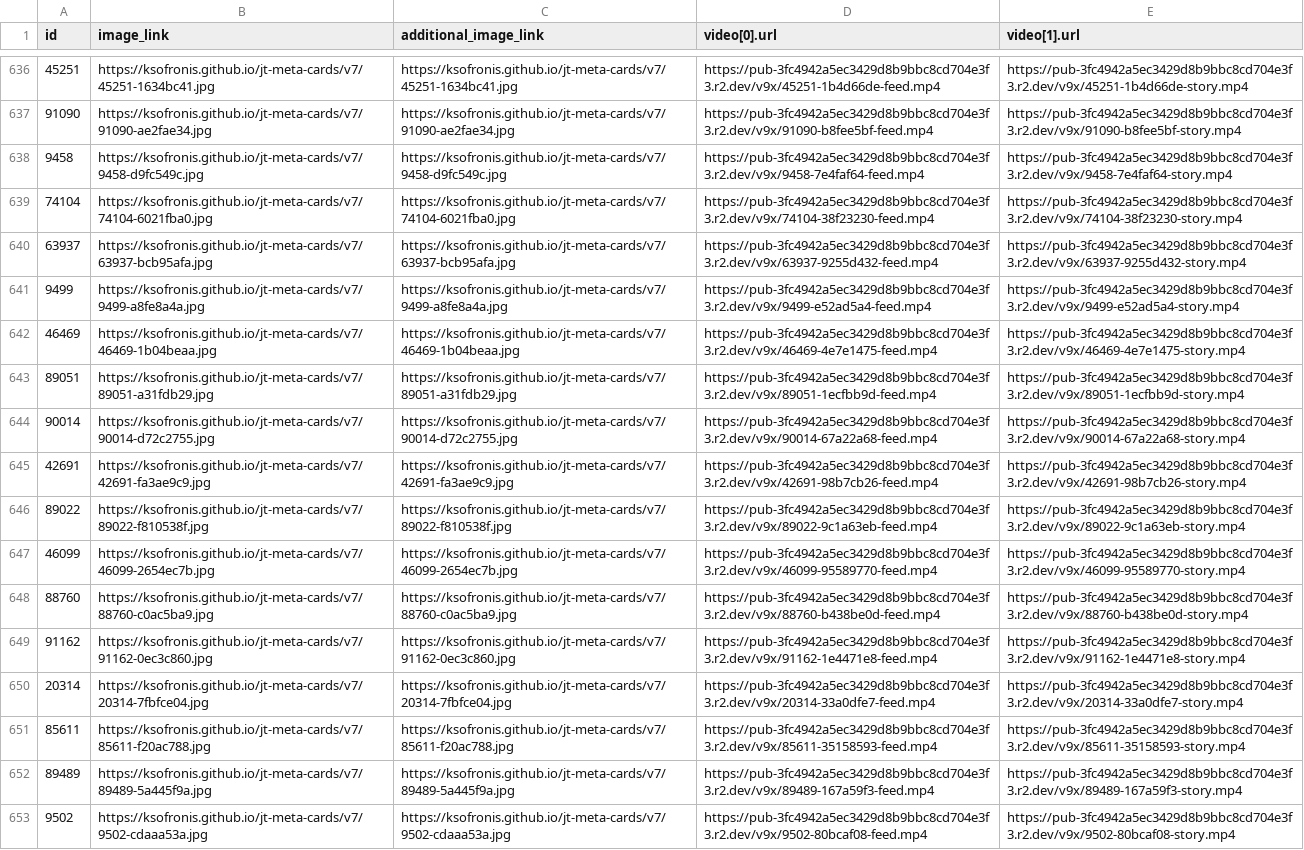
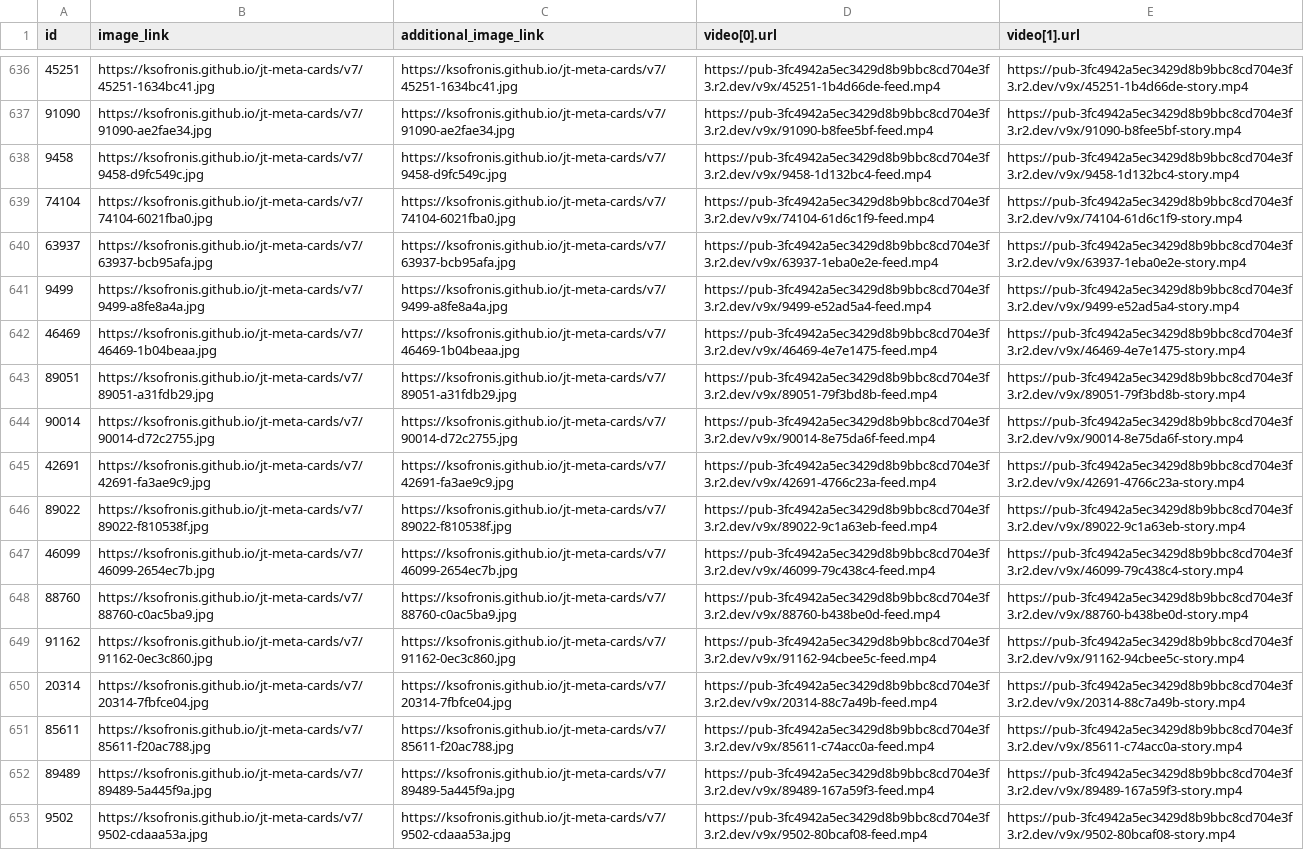
Before and after one commit to ksofronis/jt-meta-cards, a CSV file: feed/supplementary.csv, drawn as a sheet; only a part is shown, gaps mark what is left out; the diff covers the shown part only; the diff names each change by its address in the sheet, - before the commit and + after, or states it on an @@ line.

```diff
--- a/feed/supplementary.csv
+++ b/feed/supplementary.csv
-D638 (video[0].url): https://pub-3fc4942a5ec3429d8b9bbc8cd704e3f3.r2.dev/v9x/9458-7e4faf64-feed.mp4
+D638 (video[0].url): https://pub-3fc4942a5ec3429d8b9bbc8cd704e3f3.r2.dev/v9x/9458-1d132bc4-feed.mp4
-E638 (video[1].url): https://pub-3fc4942a5ec3429d8b9bbc8cd704e3f3.r2.dev/v9x/9458-7e4faf64-story.mp4
+E638 (video[1].url): https://pub-3fc4942a5ec3429d8b9bbc8cd704e3f3.r2.dev/v9x/9458-1d132bc4-story.mp4
-D639 (video[0].url): https://pub-3fc4942a5ec3429d8b9bbc8cd704e3f3.r2.dev/v9x/74104-38f23230-feed.mp4
+D639 (video[0].url): https://pub-3fc4942a5ec3429d8b9bbc8cd704e3f3.r2.dev/v9x/74104-61d6c1f9-feed.mp4
-E639 (video[1].url): https://pub-3fc4942a5ec3429d8b9bbc8cd704e3f3.r2.dev/v9x/74104-38f23230-story.mp4
+E639 (video[1].url): https://pub-3fc4942a5ec3429d8b9bbc8cd704e3f3.r2.dev/v9x/74104-61d6c1f9-story.mp4
-D640 (video[0].url): https://pub-3fc4942a5ec3429d8b9bbc8cd704e3f3.r2.dev/v9x/63937-9255d432-feed.mp4
+D640 (video[0].url): https://pub-3fc4942a5ec3429d8b9bbc8cd704e3f3.r2.dev/v9x/63937-1eba0e2e-feed.mp4
-E640 (video[1].url): https://pub-3fc4942a5ec3429d8b9bbc8cd704e3f3.r2.dev/v9x/63937-9255d432-story.mp4
+E640 (video[1].url): https://pub-3fc4942a5ec3429d8b9bbc8cd704e3f3.r2.dev/v9x/63937-1eba0e2e-story.mp4
-D643 (video[0].url): https://pub-3fc4942a5ec3429d8b9bbc8cd704e3f3.r2.dev/v9x/89051-1ecfbb9d-feed.mp4
+D643 (video[0].url): https://pub-3fc4942a5ec3429d8b9bbc8cd704e3f3.r2.dev/v9x/89051-79f3bd8b-feed.mp4
-E643 (video[1].url): https://pub-3fc4942a5ec3429d8b9bbc8cd704e3f3.r2.dev/v9x/89051-1ecfbb9d-story.mp4
+E643 (video[1].url): https://pub-3fc4942a5ec3429d8b9bbc8cd704e3f3.r2.dev/v9x/89051-79f3bd8b-story.mp4
-D644 (video[0].url): https://pub-3fc4942a5ec3429d8b9bbc8cd704e3f3.r2.dev/v9x/90014-67a22a68-feed.mp4
+D644 (video[0].url): https://pub-3fc4942a5ec3429d8b9bbc8cd704e3f3.r2.dev/v9x/90014-8e75da6f-feed.mp4
-E644 (video[1].url): https://pub-3fc4942a5ec3429d8b9bbc8cd704e3f3.r2.dev/v9x/90014-67a22a68-story.mp4
+E644 (video[1].url): https://pub-3fc4942a5ec3429d8b9bbc8cd704e3f3.r2.dev/v9x/90014-8e75da6f-story.mp4
-D645 (video[0].url): https://pub-3fc4942a5ec3429d8b9bbc8cd704e3f3.r2.dev/v9x/42691-98b7cb26-feed.mp4
+D645 (video[0].url): https://pub-3fc4942a5ec3429d8b9bbc8cd704e3f3.r2.dev/v9x/42691-4766c23a-feed.mp4
-E645 (video[1].url): https://pub-3fc4942a5ec3429d8b9bbc8cd704e3f3.r2.dev/v9x/42691-98b7cb26-story.mp4
+E645 (video[1].url): https://pub-3fc4942a5ec3429d8b9bbc8cd704e3f3.r2.dev/v9x/42691-4766c23a-story.mp4
-D647 (video[0].url): https://pub-3fc4942a5ec3429d8b9bbc8cd704e3f3.r2.dev/v9x/46099-95589770-feed.mp4
+D647 (video[0].url): https://pub-3fc4942a5ec3429d8b9bbc8cd704e3f3.r2.dev/v9x/46099-79c438c4-feed.mp4
-E647 (video[1].url): https://pub-3fc4942a5ec3429d8b9bbc8cd704e3f3.r2.dev/v9x/46099-95589770-story.mp4
+E647 (video[1].url): https://pub-3fc4942a5ec3429d8b9bbc8cd704e3f3.r2.dev/v9x/46099-79c438c4-story.mp4
-D649 (video[0].url): https://pub-3fc4942a5ec3429d8b9bbc8cd704e3f3.r2.dev/v9x/91162-1e4471e8-feed.mp4
+D649 (video[0].url): https://pub-3fc4942a5ec3429d8b9bbc8cd704e3f3.r2.dev/v9x/91162-94cbee5c-feed.mp4
-E649 (video[1].url): https://pub-3fc4942a5ec3429d8b9bbc8cd704e3f3.r2.dev/v9x/91162-1e4471e8-story.mp4
+E649 (video[1].url): https://pub-3fc4942a5ec3429d8b9bbc8cd704e3f3.r2.dev/v9x/91162-94cbee5c-story.mp4
-D650 (video[0].url): https://pub-3fc4942a5ec3429d8b9bbc8cd704e3f3.r2.dev/v9x/20314-33a0dfe7-feed.mp4
+D650 (video[0].url): https://pub-3fc4942a5ec3429d8b9bbc8cd704e3f3.r2.dev/v9x/20314-88c7a49b-feed.mp4
-E650 (video[1].url): https://pub-3fc4942a5ec3429d8b9bbc8cd704e3f3.r2.dev/v9x/20314-33a0dfe7-story.mp4
+E650 (video[1].url): https://pub-3fc4942a5ec3429d8b9bbc8cd704e3f3.r2.dev/v9x/20314-88c7a49b-story.mp4
-D651 (video[0].url): https://pub-3fc4942a5ec3429d8b9bbc8cd704e3f3.r2.dev/v9x/85611-35158593-feed.mp4
+D651 (video[0].url): https://pub-3fc4942a5ec3429d8b9bbc8cd704e3f3.r2.dev/v9x/85611-c74acc0a-feed.mp4
-E651 (video[1].url): https://pub-3fc4942a5ec3429d8b9bbc8cd704e3f3.r2.dev/v9x/85611-35158593-story.mp4
+E651 (video[1].url): https://pub-3fc4942a5ec3429d8b9bbc8cd704e3f3.r2.dev/v9x/85611-c74acc0a-story.mp4
```
Also changed, not shown: 180 edited cells elsewhere in this file, 1 other file.
